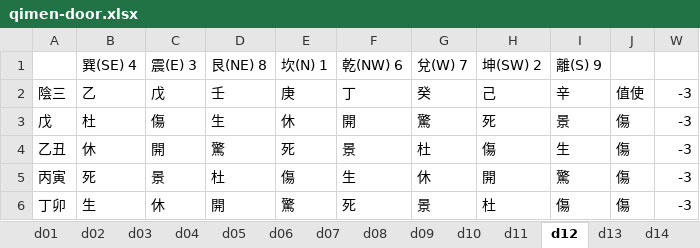
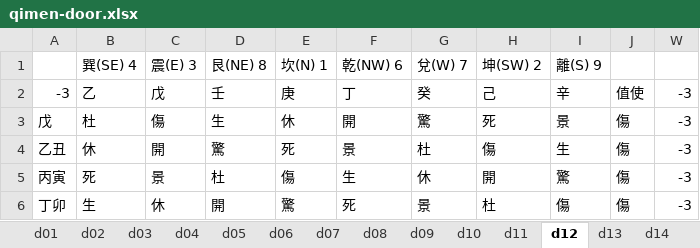
Before and after one commit to hoycch/qimen-excel, an Excel workbook: qimen-door.xlsx, sheet d12, drawn as a sheet; only a part is shown; values as stored, in another font and other column widths than the file's, no borders; the diff names each change by its address in the sheet, - before the commit and + after, or states it on an @@ line.

```diff
--- a/qimen-door.xlsx (sheet d12)
+++ b/qimen-door.xlsx (sheet d12)
-A2: 陰三
+A2: -3
```
Also changed, not shown: sheet d08, sheet d01, sheet d05, sheet d02, sheet d09, sheet d18, 11 more sheets, hidden cells, 1 other file.
